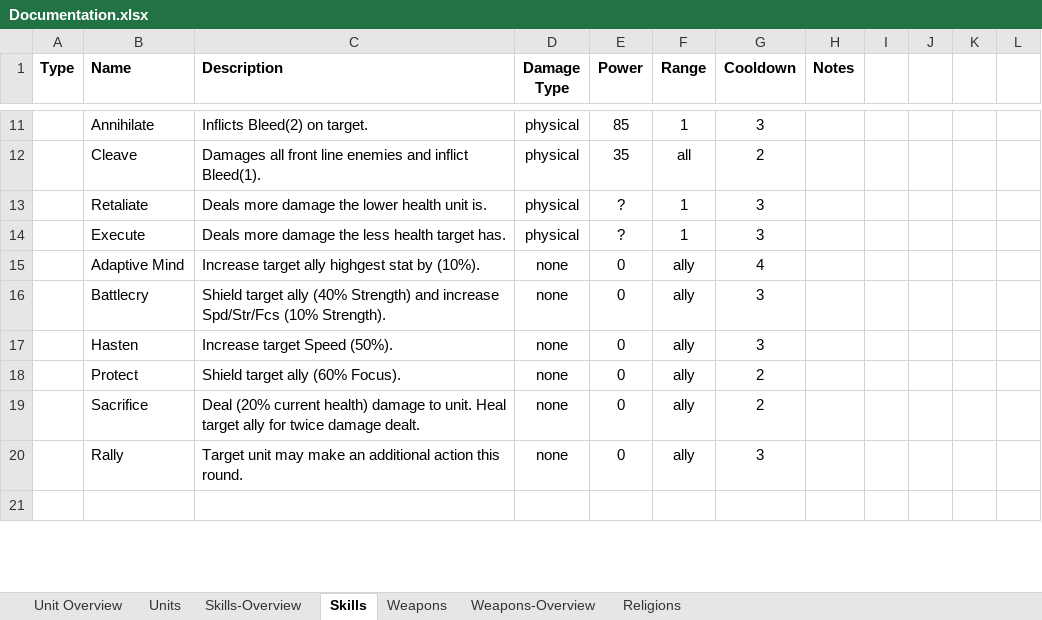
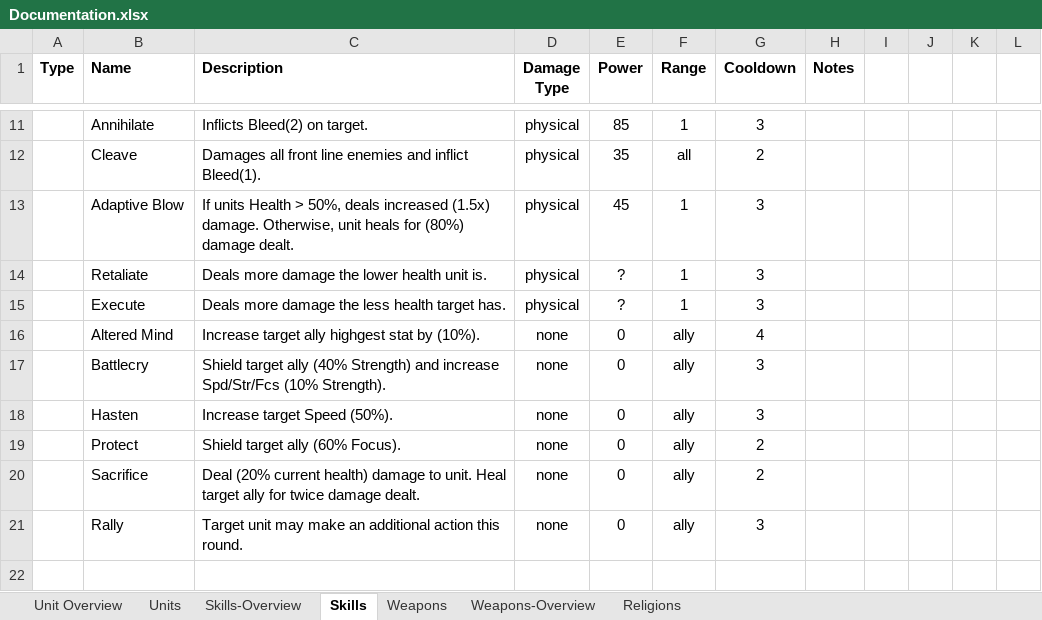
Before and after one commit to dtm32/monogame-project, an Excel workbook: Documentation.xlsx, sheet Skills, drawn as a sheet; only a part is shown, gaps mark what is left out; values as stored, in another font and other column widths than the file's, no borders; addresses are those after the commit; the diff names each change by its address in the sheet, - before the commit and + after, or states it on an @@ line.

Commit message:
weekend updates

```diff
--- a/Documentation.xlsx (sheet Skills)
+++ b/Documentation.xlsx (sheet Skills)
+row 13:  | Adaptive Blow | If units Health > 50%, deals increased (1.5x) damage. Otherwise, unit heals for (80%) damage dealt. | physical | 45 | 1 | 3
-B16 (Name): Adaptive Mind
+B16 (Name): Altered Mind
```
Also changed, not shown: sheet Weapons-Overview, charts or pictures.
